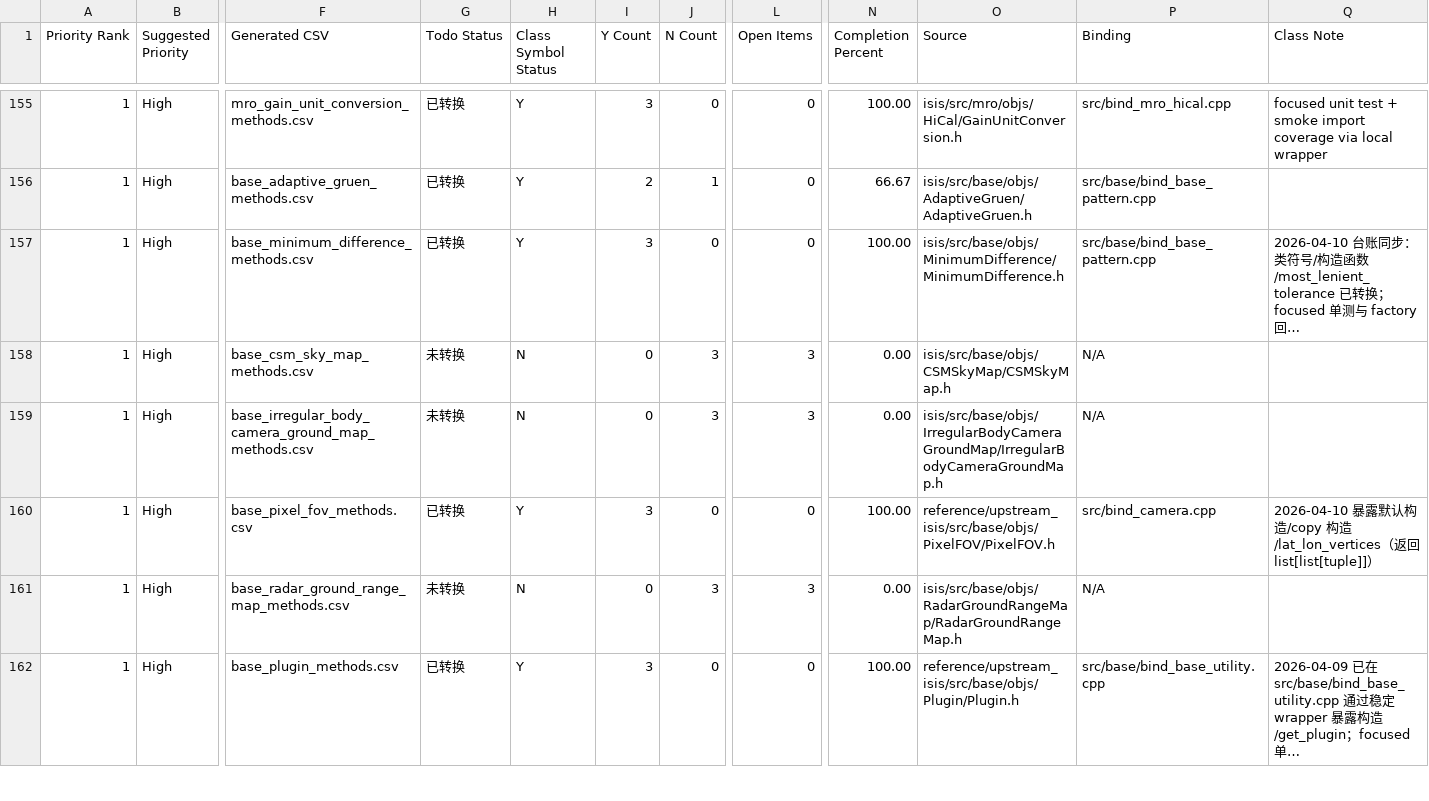
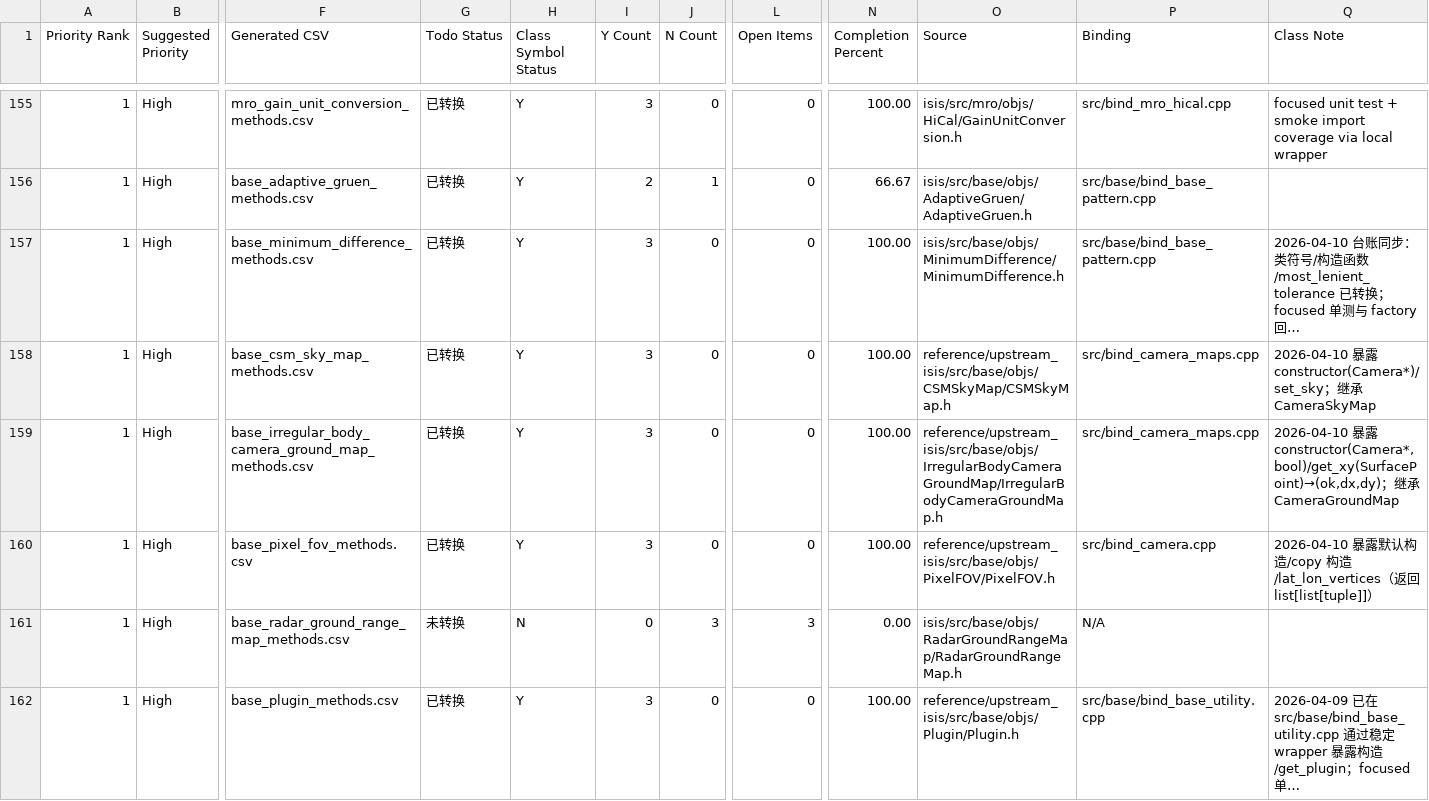
Before and after one commit to gengxun-henu/pyisis, a CSV file: class_bind_methods_details/methods_inventory_summary.csv, drawn as a sheet; only a part is shown, gaps mark what is left out; long unchanged cells end in …; the diff covers the shown part only; the diff names each change by its address in the sheet, - before the commit and + after, or states it on an @@ line.

```diff
--- a/class_bind_methods_details/methods_inventory_summary.csv
+++ b/class_bind_methods_details/methods_inventory_summary.csv
-G158:G159 (Todo Status): 未转换
+G158:G159 (Todo Status): 已转换
-H158:H159 (Class Symbol Status): N
+H158:H159 (Class Symbol Status): Y
-I158:I159 (Y Count): 0
+I158:I159 (Y Count): 3
-J158:J159 (N Count): 3
+J158:J159 (N Count): 0
-L158:L159 (Open Items): 3
+L158:L159 (Open Items): 0
-N158:N159 (Completion Percent): 0.00
+N158:N159 (Completion Percent): 100.00
-O158 (Source): isis/src/base/objs/CSMSkyMap/CSMSkyMap.h
+O158 (Source): reference/upstream_isis/src/base/objs/CSMSkyMap/CSMSkyMap.h
-P158:P159 (Binding): N/A
+P158:P159 (Binding): src/bind_camera_maps.cpp
-Q158 (Class Note): (empty)
+Q158 (Class Note): 2026-04-10 暴露 constructor(Camera*)/set_sky；继承 CameraSkyMap
-O159 (Source): isis/src/base/objs/IrregularBodyCameraGroundMap/IrregularBodyCameraGroundMap.h
+O159 (Source): reference/upstream_isis/src/base/objs/IrregularBodyCameraGroundMap/IrregularBodyCameraGroundMap.h
-Q159 (Class Note): (empty)
+Q159 (Class Note): 2026-04-10 暴露 constructor(Camera*, bool)/get_xy(SurfacePoint)→(ok,dx,dy)；继承 CameraGroundMap
```
Also changed, not shown: 27 edited cells elsewhere in this file, class_bind_methods_details/base_csm_sky_map_methods.csv, class_bind_methods_details/base_gaussian_stretch_methods.csv, 10 other files.
